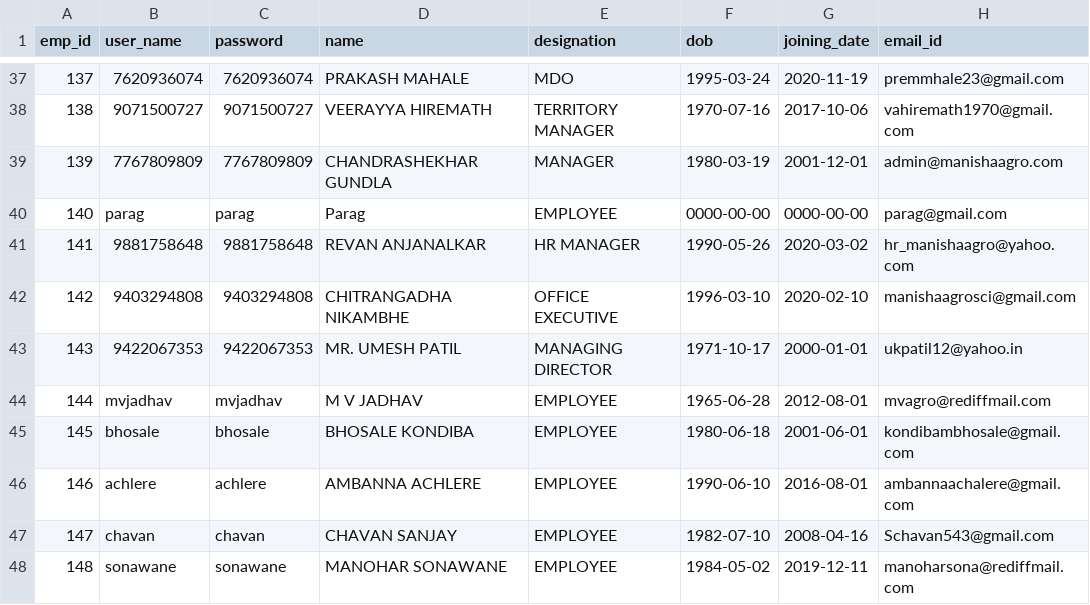
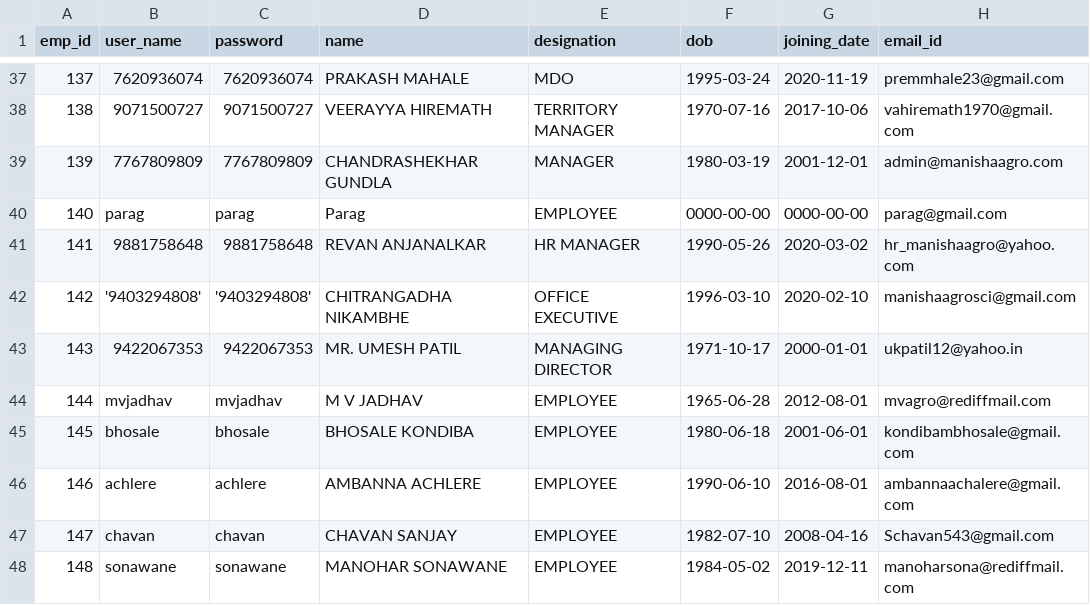
Before and after one commit to IshaPPotnis/ManishaAgroApp, a CSV file: ManishaAgro/app/src/main/assets/employee_details.csv, drawn as a sheet; only a part is shown, gaps mark what is left out; the diff names each change by its address in the sheet, - before the commit and + after, or states it on an @@ line.

```diff
--- a/ManishaAgro/app/src/main/assets/employee_details.csv
+++ b/ManishaAgro/app/src/main/assets/employee_details.csv
-B42 (user_name): 9403294808
+B42 (user_name): '9403294808'
-C42 (password): 9403294808
+C42 (password): '9403294808'
```
Also changed, not shown: 3 other files.
